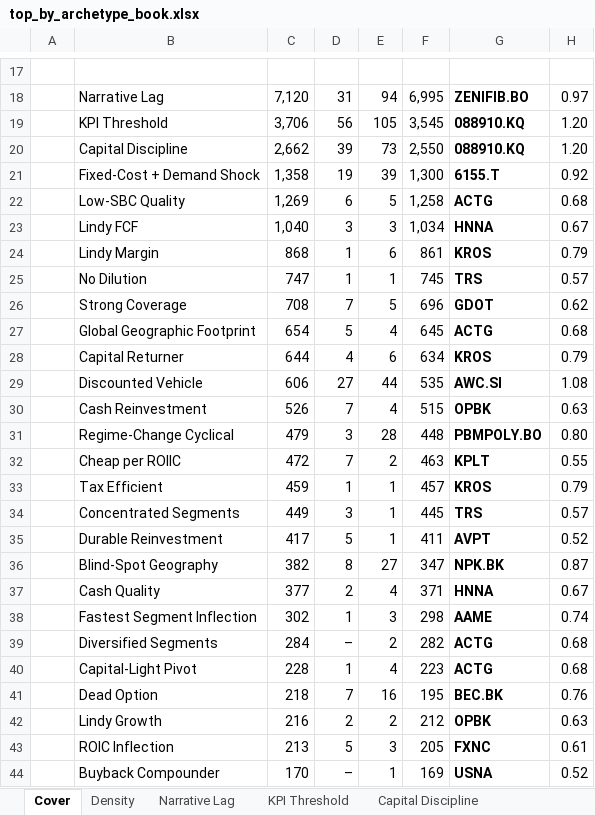
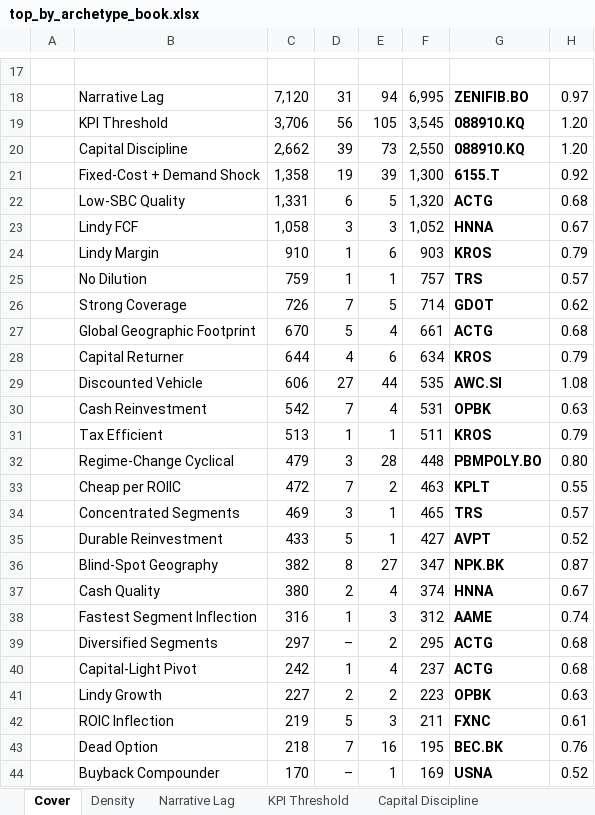
Before and after one commit to jupitersstring/cyclepapa, an Excel workbook: top_by_archetype_book.xlsx, sheet Cover, drawn as a sheet; only a part is shown, gaps mark what is left out; values as stored, in another font and other column widths than the file's, no borders; removed rows and columns are numbered as before the commit, all else as after; the diff covers the shown part only; the diff names each change by its address in the sheet, - before the commit and + after, or states it on an @@ line.

```diff
--- a/top_by_archetype_book.xlsx (sheet Cover)
+++ b/top_by_archetype_book.xlsx (sheet Cover)
-C22: 1,269
+C22: 1,331
-F22: 1,258
+F22: 1,320
-C23: 1,040
+C23: 1,058
-F23: 1,034
+F23: 1,052
-C24: 868
+C24: 910
-F24: 861
+F24: 903
-C25: 747
+C25: 759
-F25: 745
+F25: 757
-C26: 708
+C26: 726
-F26: 696
+F26: 714
-C27: 654
+C27: 670
-F27: 645
+F27: 661
-C30: 526
+C30: 542
-F30: 515
+F30: 531
+row 31:  | Tax Efficient | 513 | 1 | 1 | 511 | KROS | 0.79
-row 33:  | Tax Efficient | 459 | 1 | 1 | 457 | KROS | 0.79
-C34: 449
+C34: 469
-F34: 445
+F34: 465
-C35: 417
+C35: 433
-F35: 411
+F35: 427
-C37: 377
+C37: 380
-F37: 371
+F37: 374
-C38: 302
+C38: 316
-F38: 298
+F38: 312
-C39: 284
+C39: 297
-F39: 282
+F39: 295
-C40: 228
+C40: 242
-F40: 223
+F40: 237
+row 41:  | Lindy Growth | 227 | 2 | 2 | 223 | OPBK | 0.63
+row 42:  | ROIC Inflection | 219 | 5 | 3 | 211 | FXNC | 0.61
-row 42:  | Lindy Growth | 216 | 2 | 2 | 212 | OPBK | 0.63
-row 43:  | ROIC Inflection | 213 | 5 | 3 | 205 | FXNC | 0.61
```
Also changed, not shown: 2 added rows, 2 removed rows and 6 edited cells elsewhere in this sheet, sheet Quiet Compounder, sheet Strong Coverage, sheet Density, sheet Lindy Growth, sheet Tax Efficient, sheet Concentrated Segments, other sheet tabs, asymmetry_harvard_workbook.xlsx, asymmetry_nms_book.xlsx, 9 other files.
